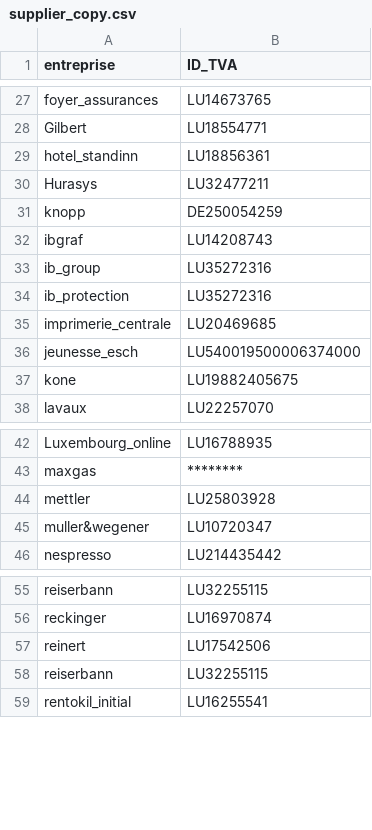
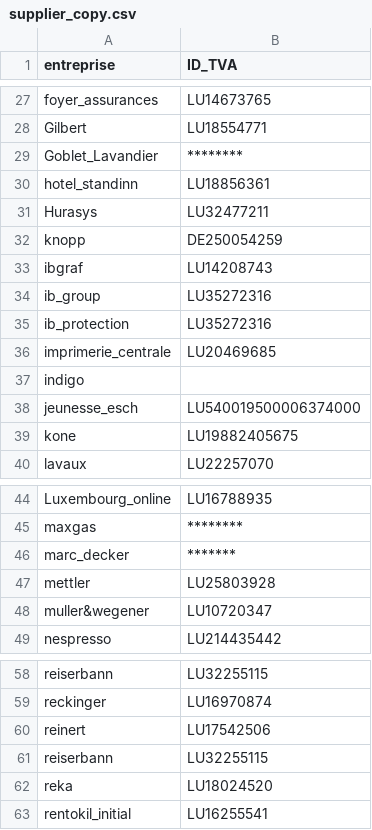
Before and after one commit to hf2503/invoice-ocr-classifier, a CSV file: data/supplier_copy.csv, drawn as a sheet; only a part is shown, gaps mark what is left out; the diff names each change by its address in the sheet, - before the commit and + after, or states it on an @@ line.

```diff
--- a/data/supplier_copy.csv
+++ b/data/supplier_copy.csv
+row 29: Goblet_Lavandier | ********
+row 37: indigo
+row 46: marc_decker | *******
+row 62: reka | LU18024520
```
Also changed, not shown: data/list_company.csv, 1 other file.
